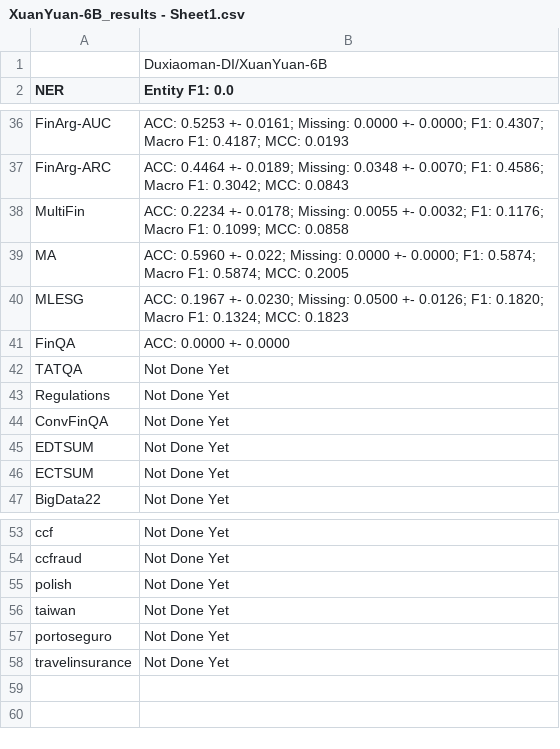
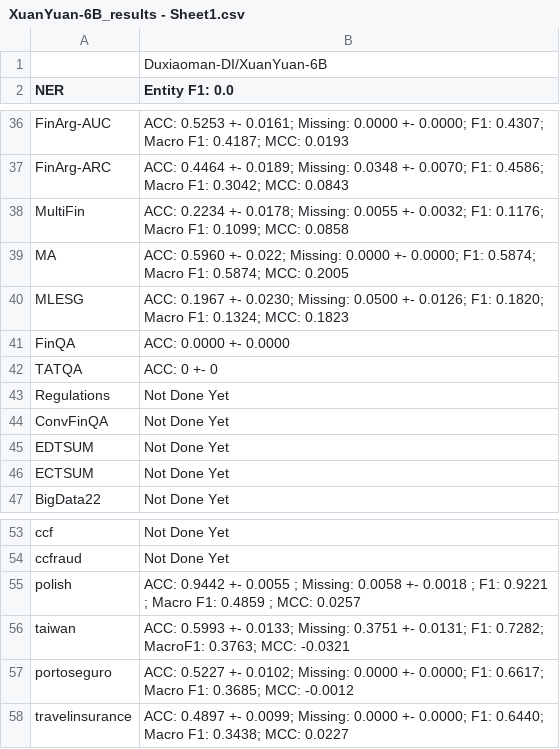
Before and after one commit to minnahuang11/FinLLM-Leaderboard, a CSV file: evaluation/XuanYuan-6B_results - Sheet1.csv, drawn as a sheet; only a part is shown, gaps mark what is left out.

Commit message:
add results to Xuanyuan

```diff
--- a/evaluation/XuanYuan-6B_results - Sheet1.csv
+++ b/evaluation/XuanYuan-6B_results - Sheet1.csv
@@ -41,3 +41,3 @@ MLESG,ACC: 0.1967 +- 0.0230; Missing: 0.0500 +- 0.0126; F1: 0.1820; Macro F1: 0.
 FinQA,ACC: 0.0000 +- 0.0000
-TATQA,Not Done Yet
+TATQA,ACC: 0 +- 0
 Regulations,Not Done Yet
@@ -54,5 +54,5 @@ ccf,Not Done Yet
 ccfraud,Not Done Yet
-polish,Not Done Yet
-taiwan,Not Done Yet
-portoseguro,Not Done Yet
-travelinsurance,Not Done Yet
+polish,ACC: 0.9442 +- 0.0055 ; Missing: 0.0058 +- 0.0018 ; F1: 0.9221 ; Macro F1: 0.4859 ; MCC: 0.0257
+taiwan,ACC: 0.5993 +- 0.0133; Missing: 0.3751 +- 0.0131; F1: 0.7282; MacroF1: 0.3763; MCC: -0.0321
+portoseguro,ACC: 0.5227 +- 0.0102; Missing: 0.0000 +- 0.0000; F1: 0.6617; Macro F1: 0.3685; MCC: -0.0012
+travelinsurance,ACC: 0.4897 +- 0.0099; Missing: 0.0000 +- 0.0000; F1: 0.6440; Macro F1: 0.3438; MCC: 0.0227
```
